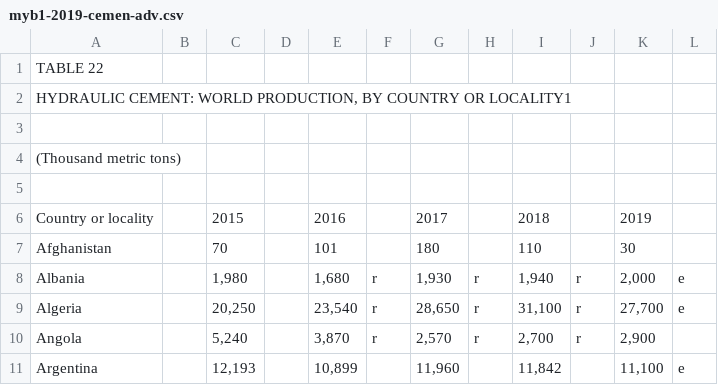
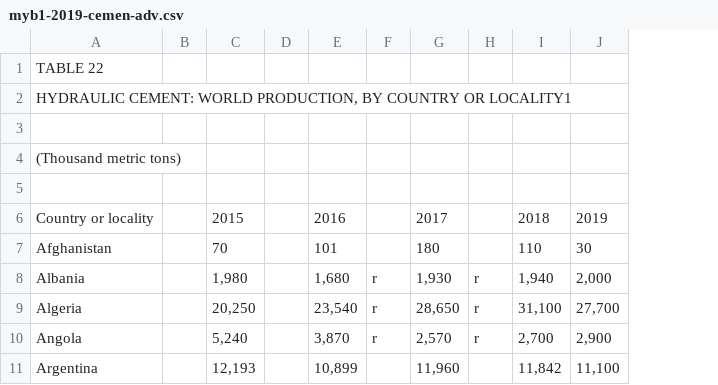
Before and after one commit to hrpunio/Data, a CSV file: usgs_cement/myb1-2019-cemen-adv.csv, drawn as a sheet; only a part is shown; the diff names each change by its address in the sheet, - before the commit and + after, or states it on an @@ line.

```diff
--- a/usgs_cement/myb1-2019-cemen-adv.csv
+++ b/usgs_cement/myb1-2019-cemen-adv.csv
-column J, rows 8-10: all r
-column L, rows 8-11: e | e |  | e
```
Also changed, not shown: usgs_cement/cememyb02.csv, usgs_cement/cemenmyb03.csv, 18 other files.
